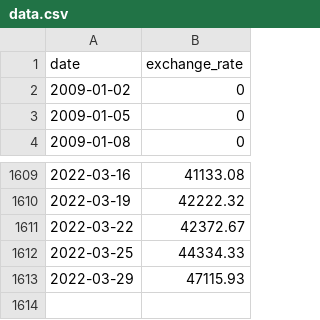
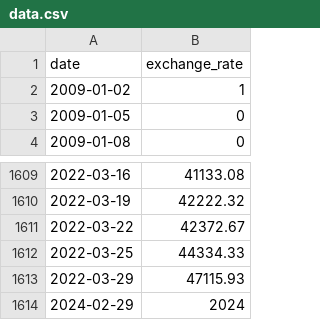
Before and after one commit to cchadili10/cpp09, a CSV file: ex00/data.csv, drawn as a sheet; only a part is shown, gaps mark what is left out.

```diff
--- a/ex00/data.csv
+++ b/ex00/data.csv
@@ -1,3 +1,3 @@
 date,exchange_rate
-2009-01-02,0
+2009-01-02,1
 2009-01-05,0
@@ -1613 +1613,2 @@ date,exchange_rate
 2022-03-29,47115.93
+2024-02-29,2024
```
Also changed, not shown: 9 other files.
